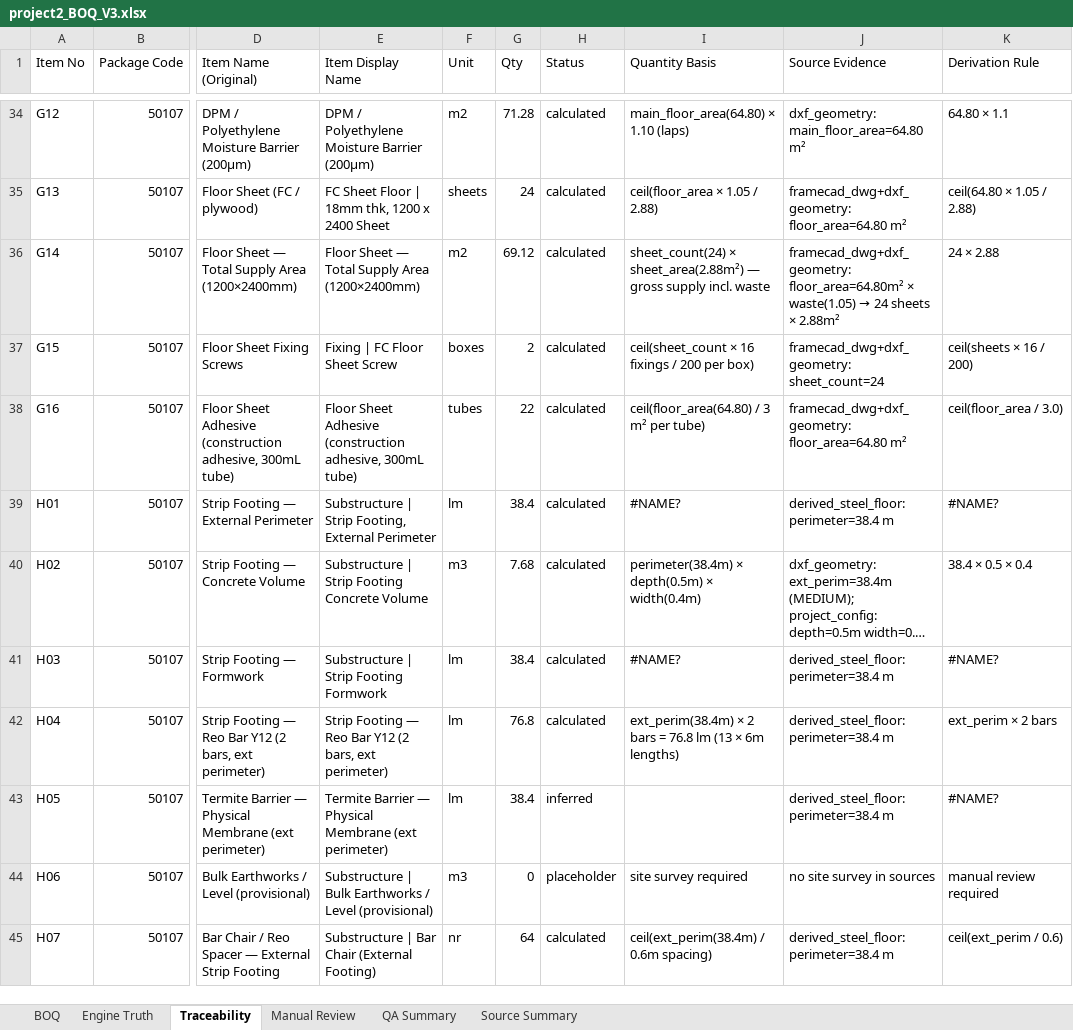
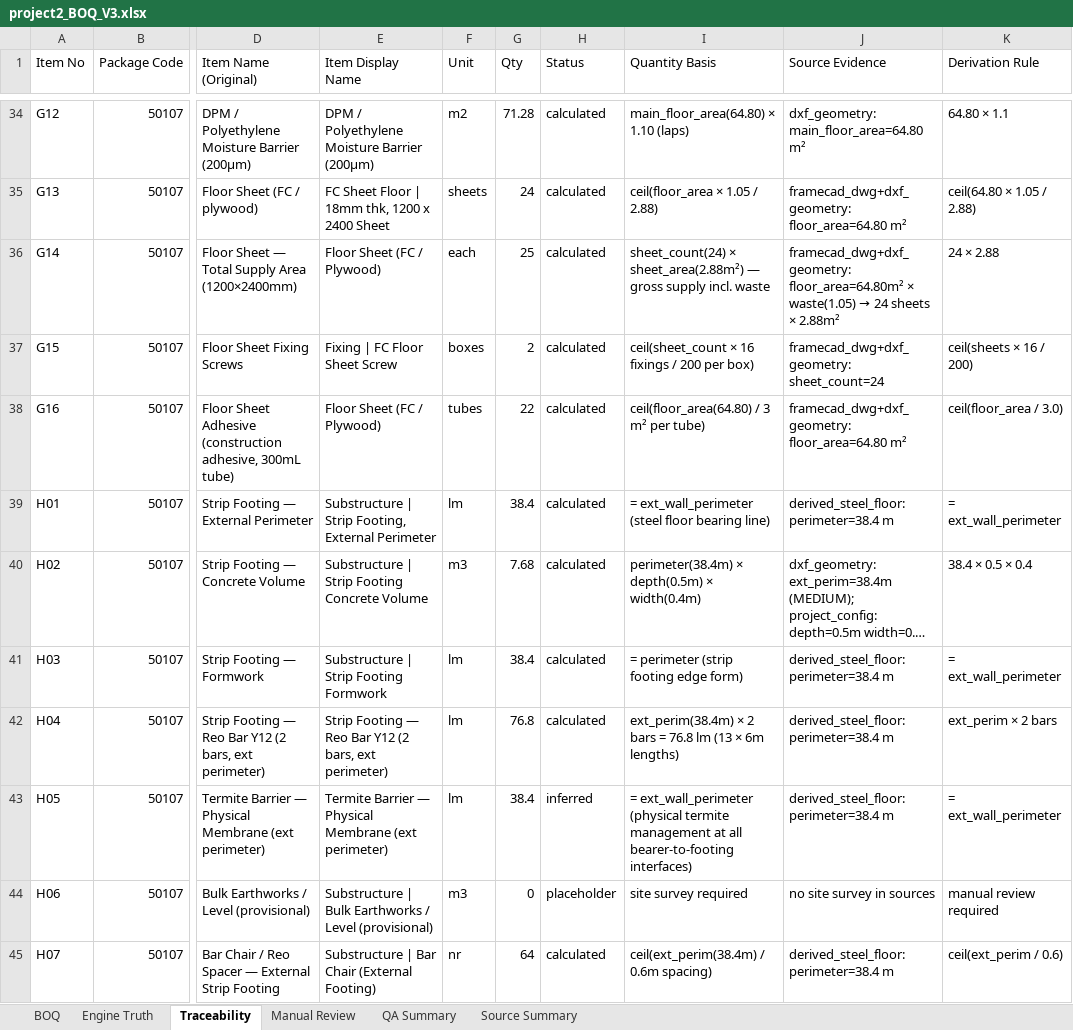
Before and after one commit to KhabibullaevSh/get-demo1-copy, an Excel workbook: v3_boq_system/outputs/project2/project2_BOQ_V3.xlsx, sheet Traceability, drawn as a sheet; only a part is shown, gaps mark what is left out; long unchanged cells end in …; values as stored, in another font and other column widths than the file's, no cell formats; formulas without a stored value are shown as written; the diff covers the shown part only; the diff names each change by its address in the sheet, - before the commit and + after, or states it on an @@ line.

```diff
--- a/v3_boq_system/outputs/project2/project2_BOQ_V3.xlsx (sheet Traceability)
+++ b/v3_boq_system/outputs/project2/project2_BOQ_V3.xlsx (sheet Traceability)
-E36 (Item Display Name): Floor Sheet — Total Supply Area (1200×2400mm)
+E36 (Item Display Name): Floor Sheet (FC / Plywood)
-F36 (Unit): m2
+F36 (Unit): each
-G36 (Qty): 69.12
+G36 (Qty): 25
-E38 (Item Display Name): Floor Sheet Adhesive (construction adhesive, 300mL tube)
+E38 (Item Display Name): Floor Sheet (FC / Plywood)
-I39 (Quantity Basis): #NAME?
+I39 (Quantity Basis): = ext_wall_perimeter (steel floor bearing line)
-K39 (Derivation Rule): #NAME?
+K39 (Derivation Rule): = ext_wall_perimeter
-I41 (Quantity Basis): #NAME?
+I41 (Quantity Basis): = perimeter (strip footing edge form)
-K41 (Derivation Rule): #NAME?
+K41 (Derivation Rule): = ext_wall_perimeter
-I43 (Quantity Basis): (empty)
+I43 (Quantity Basis): = ext_wall_perimeter (physical termite management at all bearer-to-footing interfaces)
-K43 (Derivation Rule): #NAME?
+K43 (Derivation Rule): = ext_wall_perimeter
```
Also changed, not shown: 1 removed row and 22 edited cells elsewhere in this sheet, sheet BOQ, sheet Engine Truth, sheet Manual Review, sheet Source Summary, cell formats, 5 other files.
